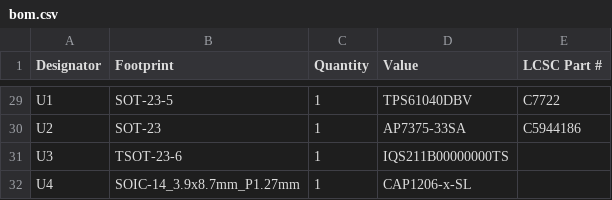
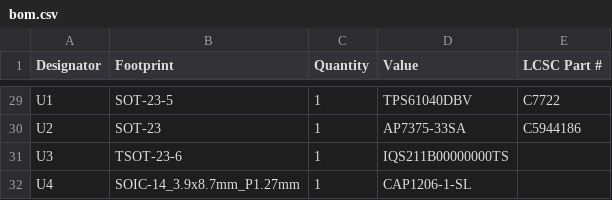
Before and after one commit to M17-Project/Module_17, a CSV file: hardware/HMI/production/bom.csv, drawn as a sheet; only a part is shown, gaps mark what is left out.

```diff
--- a/hardware/HMI/production/bom.csv
+++ b/hardware/HMI/production/bom.csv
@@ -31,2 +31,2 @@ U2,SOT-23,1,AP7375-33SA,C5944186
 U3,TSOT-23-6,1,IQS211B00000000TS,
-U4,SOIC-14_3.9x8.7mm_P1.27mm,1,CAP1206-x-SL,
+U4,SOIC-14_3.9x8.7mm_P1.27mm,1,CAP1206-1-SL,
```
Also changed, not shown: hardware/HMI/production/positions.csv, 6 other files.
